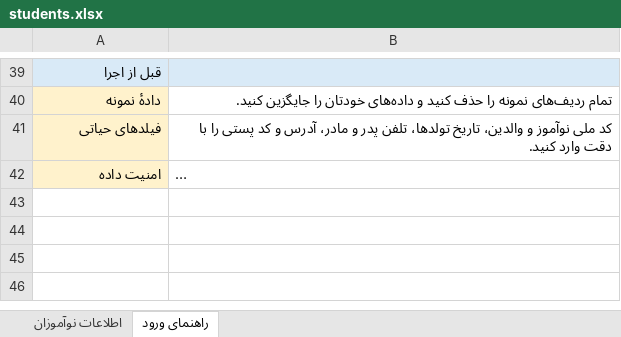
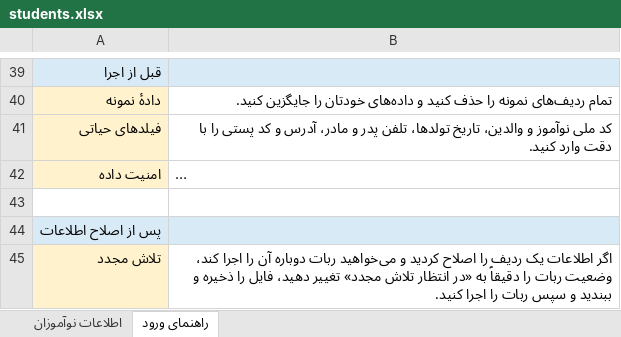
Before and after one commit to MikaeilMolaeii/Sida-Registration-Automation, an Excel workbook: data/students.xlsx, sheet راهنمای ورود, drawn as a sheet; only a part is shown, gaps mark what is left out; long unchanged cells end in …; values as stored, in another font and other column widths than the file's, no borders; the diff names each change by its address in the sheet, - before the commit and + after, or states it on an @@ line.

Commit message:
Add retry guidance to workbook

```diff
--- a/data/students.xlsx (sheet راهنمای ورود)
+++ b/data/students.xlsx (sheet راهنمای ورود)
+row 43: (empty)
+row 44: پس از اصلاح اطلاعات
+row 45: تلاش مجدد | اگر اطلاعات یک ردیف را اصلاح کردید و می‌خواهید ربات دوباره آن را اجرا کند، وضعیت ربات را دقیقاً به «در انتظار تلاش مجدد» تغییر دهید، فایل را ذخیره و ببندید و سپس ربات را اجرا کنید.
```
